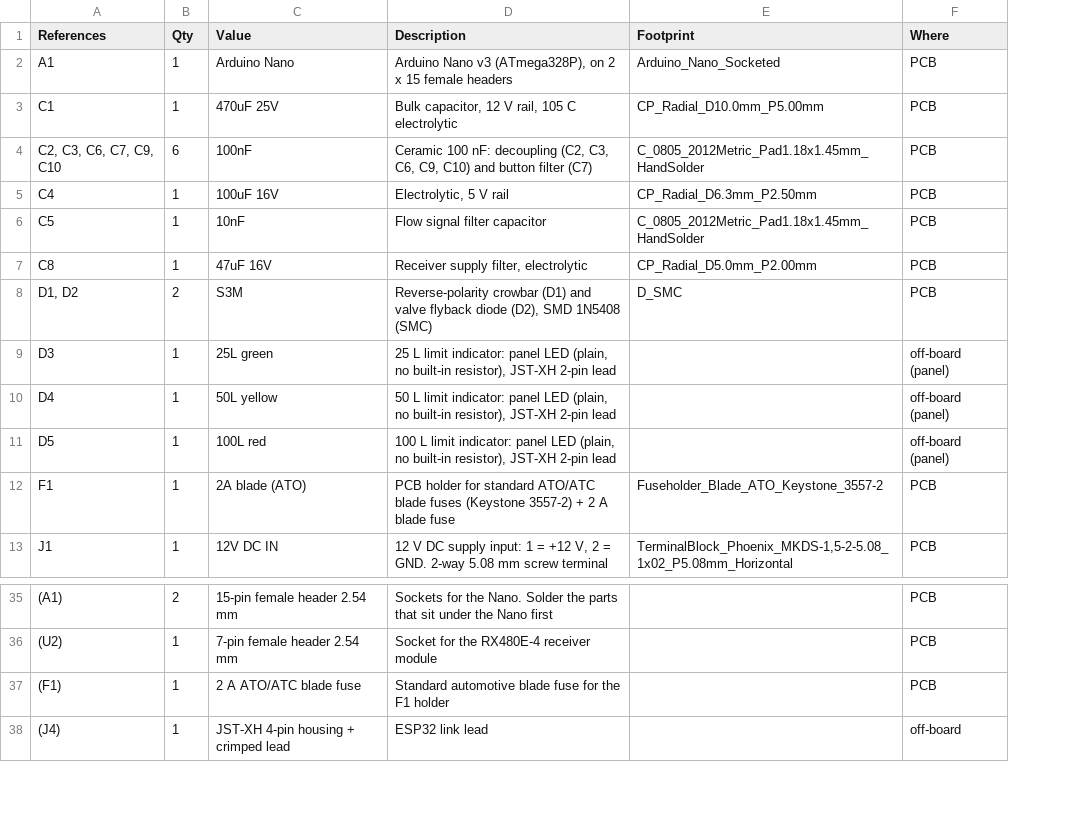
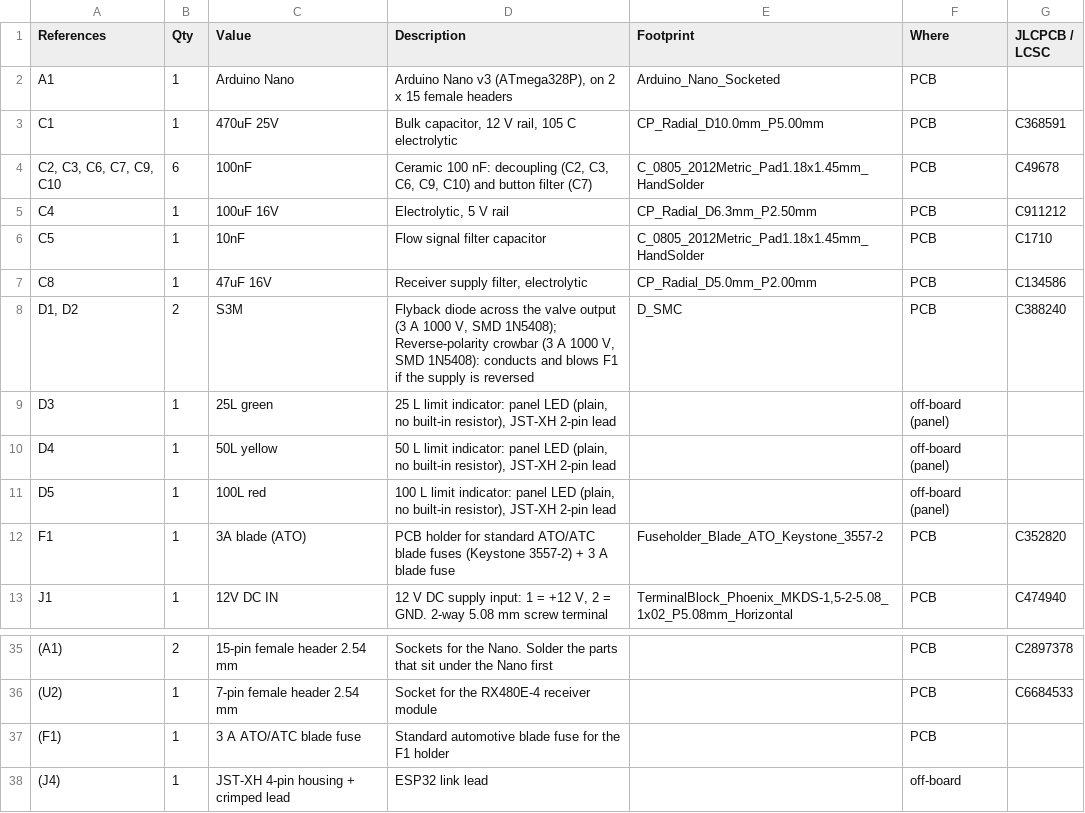
Before and after one commit to jackallen28/jackallen, a CSV file: WaterValveController/hardware/smd/WaterValveController-SMD-BOM.csv, drawn as a sheet; only a part is shown, gaps mark what is left out; the diff names each change by its address in the sheet, - before the commit and + after, or states it on an @@ line.

```diff
--- a/WaterValveController/hardware/smd/WaterValveController-SMD-BOM.csv
+++ b/WaterValveController/hardware/smd/WaterValveController-SMD-BOM.csv
+column G (JLCPCB / LCSC), rows 3-13: C368591 | C49678 | C911212 | C1710 | C134586 | C388240 |  |  |  | C352820 | C474940; rows 35-36: C2897378 | C6684533
-D8 (Description): Reverse-polarity crowbar (D1) and valve flyback diode (D2), SMD 1N5408 (SMC)
+D8 (Description): Flyback diode across the valve output (3 A 1000 V, SMD 1N5408); Reverse-polarity crowbar (3 A 1000 V, SMD 1N5408): conducts and blows F1 if the supply is reversed
-C12 (Value): 2A blade (ATO)
+C12 (Value): 3A blade (ATO)
-D12 (Description): …3557-2) + 2 A blade…
+D12 (Description): …3557-2) + 3 A blade…
-C37 (Value): 2 A ATO/ATC blade fuse
+C37 (Value): 3 A ATO/ATC blade fuse
```
Also changed, not shown: WaterValveController/hardware/WaterValveController-BOM.csv, 39 other files.
